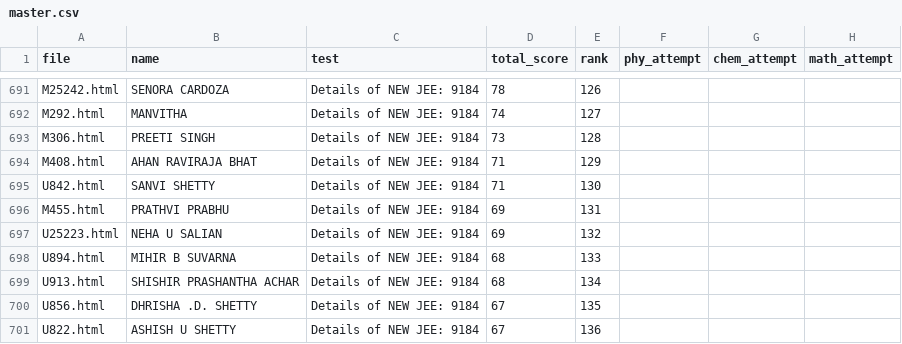
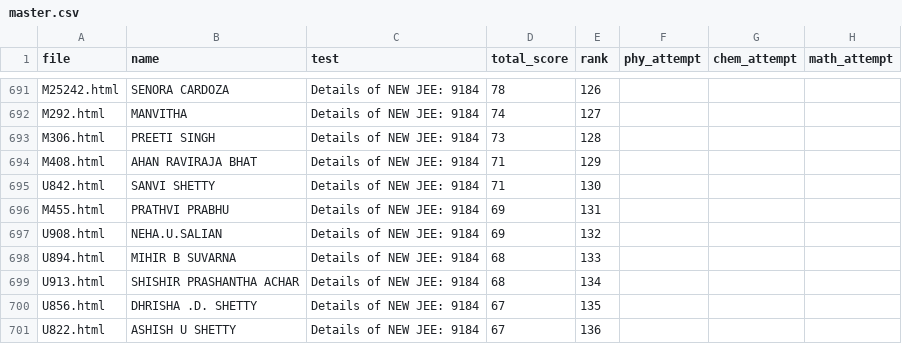
Before and after one commit to Dheeraj-Nayak-2009/60.jut.analysis, a CSV file: master/master.csv, drawn as a sheet; only a part is shown, gaps mark what is left out; the diff names each change by its address in the sheet, - before the commit and + after, or states it on an @@ line.

Commit message:
Update master.csv

```diff
--- a/master/master.csv
+++ b/master/master.csv
-A697 (file): U25223.html
+A697 (file): U908.html
-B697 (name): NEHA U SALIAN
+B697 (name): NEHA.U.SALIAN
```
